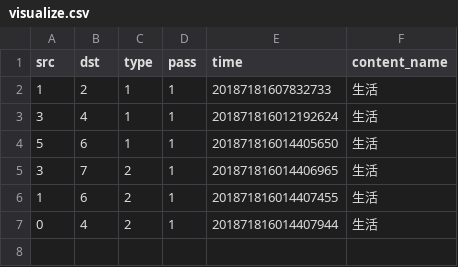
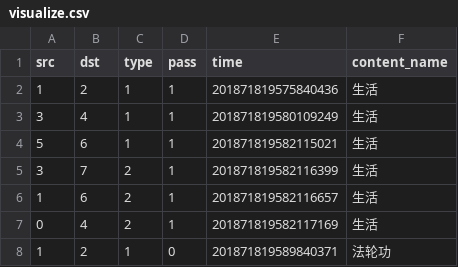
Before and after one commit to qiaolunzhang/icn_sim, a CSV file: icn_sim/log/visualize.csv, drawn as a sheet.

```diff
--- a/icn_sim/log/visualize.csv
+++ b/icn_sim/log/visualize.csv
@@ -1,7 +1,8 @@
 src,dst,type,pass,time,content_name
-1,2,1,1,20187181607832733,生活
-3,4,1,1,201871816012192624,生活
-5,6,1,1,201871816014405650,生活
-3,7,2,1,201871816014406965,生活
-1,6,2,1,201871816014407455,生活
-0,4,2,1,201871816014407944,生活
+1,2,1,1,201871819575840436,生活
+3,4,1,1,201871819580109249,生活
+5,6,1,1,201871819582115021,生活
+3,7,2,1,201871819582116399,生活
+1,6,2,1,201871819582116657,生活
+0,4,2,1,201871819582117169,生活
+1,2,1,0,201871819589840371,法轮功
```
Also changed, not shown: 14 other files.
